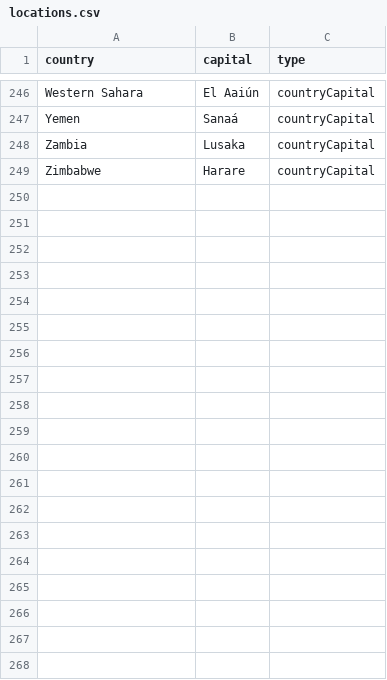
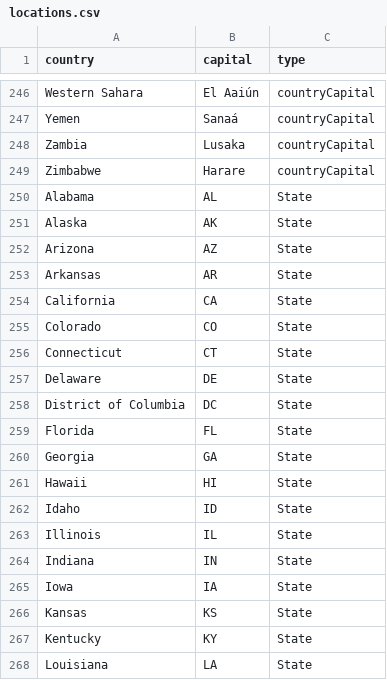
Before and after one commit to Reynolds1997/5340Project, a CSV file: locations.csv, drawn as a sheet; only a part is shown, gaps mark what is left out; the diff covers the shown part only.

Commit message:
locations list update
yeah

```diff
--- a/locations.csv
+++ b/locations.csv
@@ -249 +249,20 @@
 "Zimbabwe","Harare","countryCapital"
+"Alabama","AL","State"
+"Alaska","AK","State"
+"Arizona","AZ","State"
+"Arkansas","AR","State"
+"California","CA","State"
+"Colorado","CO","State"
+"Connecticut","CT","State"
+"Delaware","DE","State"
+"District of Columbia","DC","State"
+"Florida","FL","State"
+"Georgia","GA","State"
+"Hawaii","HI","State"
+"Idaho","ID","State"
+"Illinois","IL","State"
+"Indiana","IN","State"
+"Iowa","IA","State"
+"Kansas","KS","State"
+"Kentucky","KY","State"
+"Louisiana","LA","State"
```
Also changed, not shown: 32 added rows elsewhere in this file, 1 other file.
